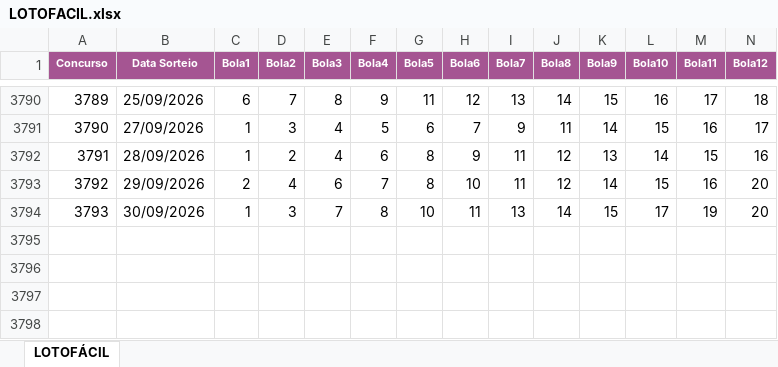
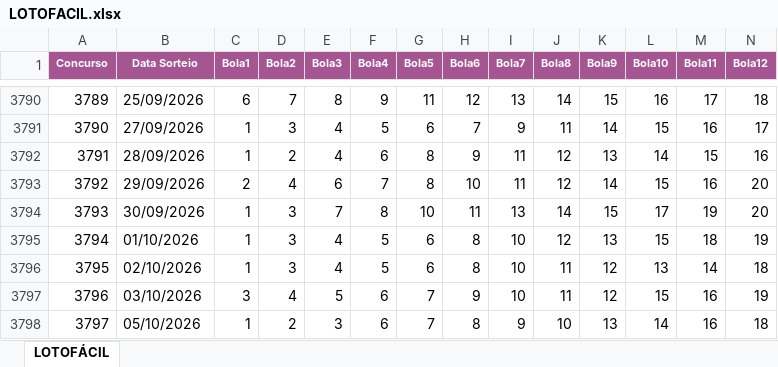
Before and after one commit to loteriasdacaixa2024/LoteriasPosicao, an Excel workbook: DownloadTodosResultadosLoterias/downloads/LOTOFACIL.xlsx, sheet LOTOFÁCIL, drawn as a sheet; only a part is shown, gaps mark what is left out; values as stored, in another font and other column widths than the file's, no borders; rows hold the shown columns only; the diff names each change by its address in the sheet, - before the commit and + after, or states it on an @@ line.

```diff
--- a/DownloadTodosResultadosLoterias/downloads/LOTOFACIL.xlsx (sheet LOTOFÁCIL)
+++ b/DownloadTodosResultadosLoterias/downloads/LOTOFACIL.xlsx (sheet LOTOFÁCIL)
+row 3795: 3794 | 01/10/2026 | 1 | 3 | 4 | 5 | 6 | 8 | 10 | 12 | 13 | 15 | 18 | 19
+row 3796: 3795 | 02/10/2026 | 1 | 3 | 4 | 5 | 6 | 8 | 10 | 11 | 12 | 13 | 14 | 18
+row 3797: 3796 | 03/10/2026 | 3 | 4 | 5 | 6 | 7 | 9 | 10 | 11 | 12 | 15 | 16 | 19
+row 3798: 3797 | 05/10/2026 | 1 | 2 | 3 | 6 | 7 | 8 | 9 | 10 | 13 | 14 | 16 | 18
```
Also changed, not shown: DownloadTodosResultadosLoterias/downloads/DIA_DE_SORTE.xlsx, DownloadTodosResultadosLoterias/downloads/DUPLA_SENA.xlsx, 42 other files.
